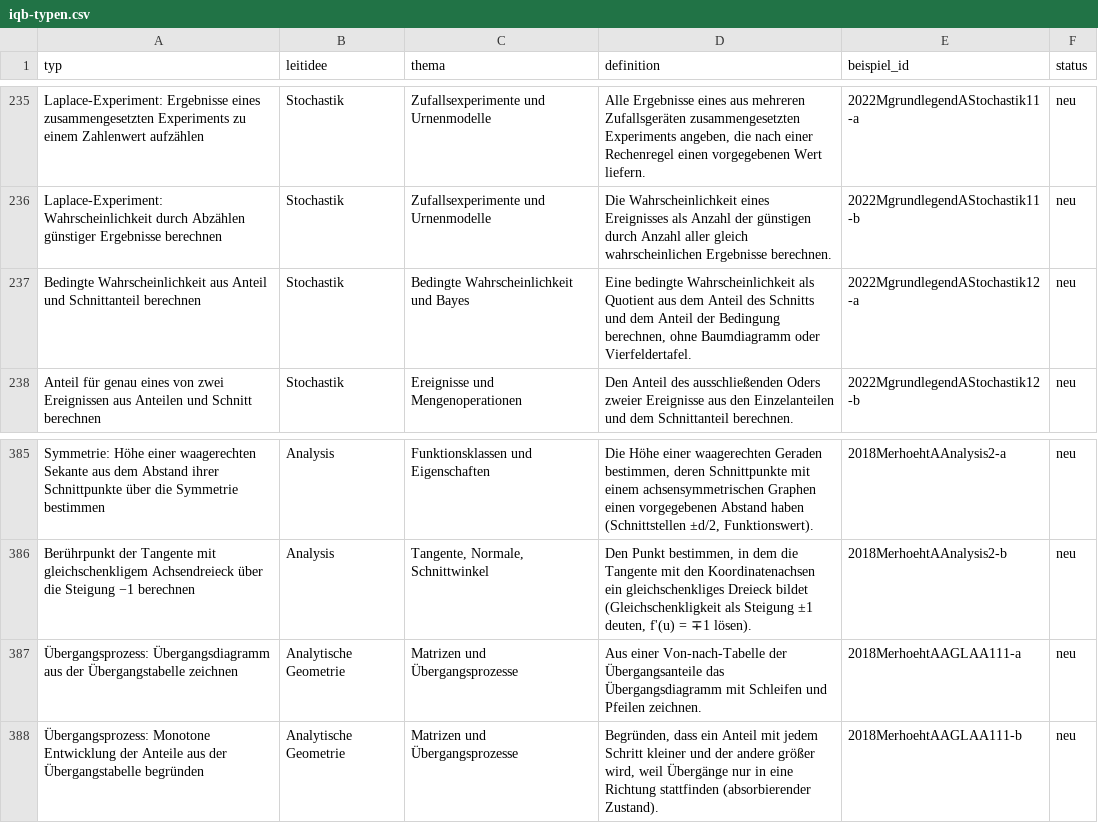
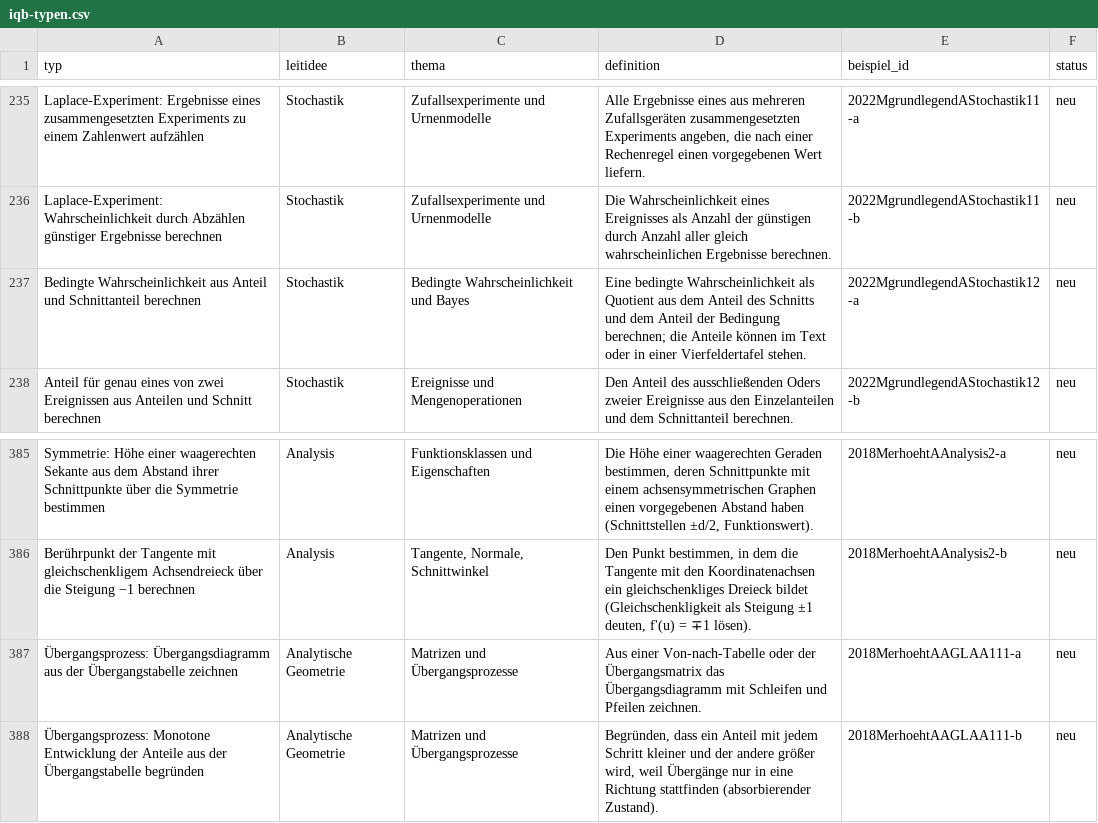
Before and after one commit to hz-0801/mathe-nachhilfe, a CSV file: iqb-typen.csv, drawn as a sheet; only a part is shown, gaps mark what is left out.

```diff
--- a/iqb-typen.csv
+++ b/iqb-typen.csv
@@ -236,3 +236,3 @@
 "Laplace-Experiment: Wahrscheinlichkeit durch Abzählen günstiger Ergebnisse berechnen";"Stochastik";"Zufallsexperimente und Urnenmodelle";"Die Wahrscheinlichkeit eines Ereignisses als Anzahl der günstigen durch Anzahl aller gleich wahrscheinlichen Ergebnisse berechnen.";"2022MgrundlegendAStochastik11-b";"neu"
-"Bedingte Wahrscheinlichkeit aus Anteil und Schnittanteil berechnen";"Stochastik";"Bedingte Wahrscheinlichkeit und Bayes";"Eine bedingte Wahrscheinlichkeit als Quotient aus dem Anteil des Schnitts und dem Anteil der Bedingung berechnen, ohne Baumdiagramm oder Vierfeldertafel.";"2022MgrundlegendAStochastik12-a";"neu"
+"Bedingte Wahrscheinlichkeit aus Anteil und Schnittanteil berechnen";"Stochastik";"Bedingte Wahrscheinlichkeit und Bayes";"Eine bedingte Wahrscheinlichkeit als Quotient aus dem Anteil des Schnitts und dem Anteil der Bedingung berechnen; die Anteile können im Text oder in einer Vierfeldertafel stehen.";"2022MgrundlegendAStochastik12-a";"neu"
 "Anteil für genau eines von zwei Ereignissen aus Anteilen und Schnitt berechnen";"Stochastik";"Ereignisse und Mengenoperationen";"Den Anteil des ausschließenden Oders zweier Ereignisse aus den Einzelanteilen und dem Schnittanteil berechnen.";"2022MgrundlegendAStochastik12-b";"neu"
@@ -386,3 +386,3 @@
 "Berührpunkt der Tangente mit gleichschenkligem Achsendreieck über die Steigung −1 berechnen";"Analysis";"Tangente, Normale, Schnittwinkel";"Den Punkt bestimmen, in dem die Tangente mit den Koordinatenachsen ein gleichschenkliges Dreieck bildet (Gleichschenkligkeit als Steigung ±1 deuten, f'(u) = ∓1 lösen).";"2018MerhoehtAAnalysis2-b";"neu"
-"Übergangsprozess: Übergangsdiagramm aus der Übergangstabelle zeichnen";"Analytische Geometrie";"Matrizen und Übergangsprozesse";"Aus einer Von-nach-Tabelle der Übergangsanteile das Übergangsdiagramm mit Schleifen und Pfeilen zeichnen.";"2018MerhoehtAAGLAA111-a";"neu"
+"Übergangsprozess: Übergangsdiagramm aus der Übergangstabelle zeichnen";"Analytische Geometrie";"Matrizen und Übergangsprozesse";"Aus einer Von-nach-Tabelle oder der Übergangsmatrix das Übergangsdiagramm mit Schleifen und Pfeilen zeichnen.";"2018MerhoehtAAGLAA111-a";"neu"
 "Übergangsprozess: Monotone Entwicklung der Anteile aus der Übergangstabelle begründen";"Analytische Geometrie";"Matrizen und Übergangsprozesse";"Begründen, dass ein Anteil mit jedem Schritt kleiner und der andere größer wird, weil Übergänge nur in eine Richtung stattfinden (absorbierender Zustand).";"2018MerhoehtAAGLAA111-b";"neu"
```
Also changed, not shown: iqb-katalog.csv, 4 other files.
